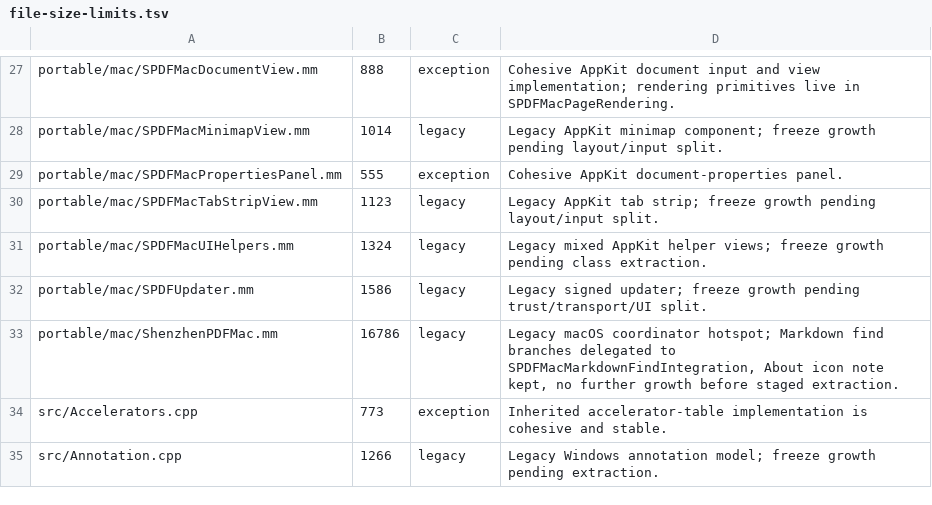
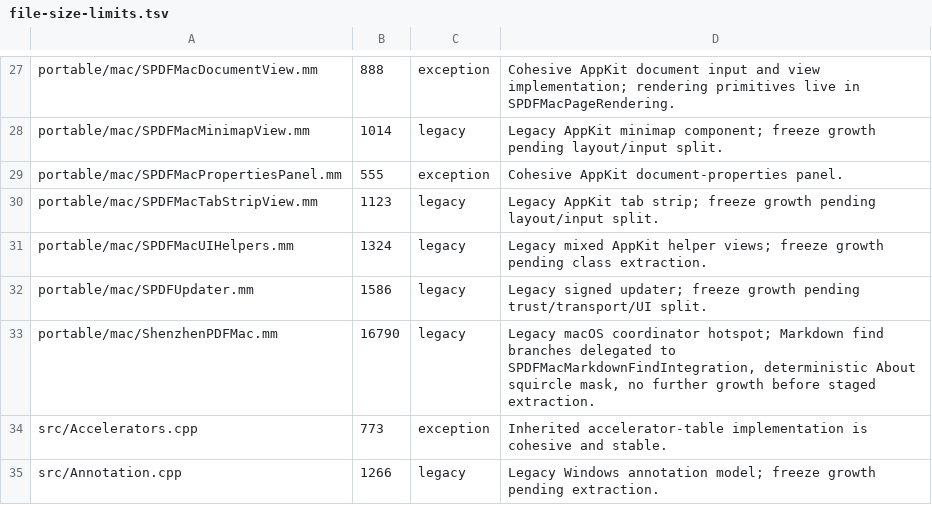
Before and after one commit to casimir-engineering/shenzhen-pdf, a TSV file: tools/file-size-limits.tsv, drawn as a sheet; only a part is shown, gaps mark what is left out.

```diff
--- a/tools/file-size-limits.tsv
+++ b/tools/file-size-limits.tsv
@@ -32,3 +32,3 @@ portable/mac/SPDFMacUIHelpers.mm	1324	legacy	Legacy mixed AppKit helper views; f
 portable/mac/SPDFUpdater.mm	1586	legacy	Legacy signed updater; freeze growth pending trust/transport/UI split.
-portable/mac/ShenzhenPDFMac.mm	16786	legacy	Legacy macOS coordinator hotspot; Markdown find branches delegated to SPDFMacMarkdownFindIntegration, About icon note kept, no further growth before staged extraction.
+portable/mac/ShenzhenPDFMac.mm	16790	legacy	Legacy macOS coordinator hotspot; Markdown find branches delegated to SPDFMacMarkdownFindIntegration, deterministic About squircle mask, no further growth before staged extraction.
 src/Accelerators.cpp	773	exception	Inherited accelerator-table implementation is cohesive and stable.
```
Also changed, not shown: 1 other file.
